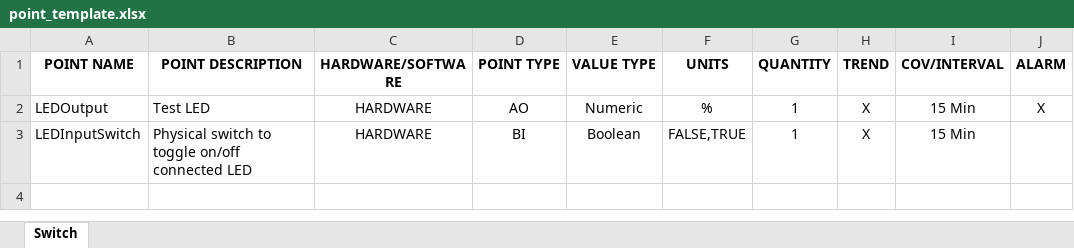
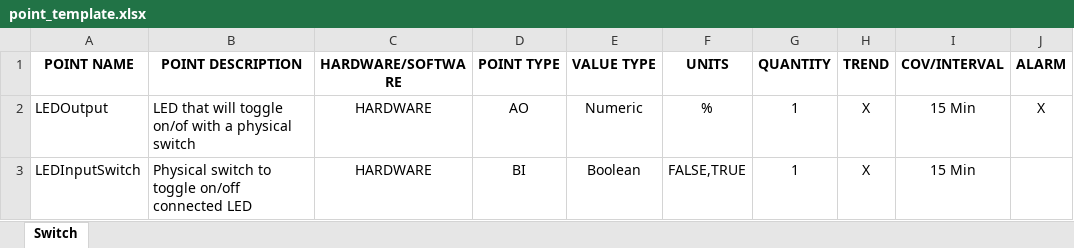
Before and after one commit to buildingsascode/nexuscon-2025, an Excel workbook: tools/templates/point_template.xlsx, sheet Switch, drawn as a sheet; only a part is shown; values as stored, in another font and other column widths than the file's, no borders; table styles not drawn; the diff names each change by its address in the sheet, - before the commit and + after, or states it on an @@ line.

Commit message:
Added enum to map point types between template and BAC0.

```diff
--- a/tools/templates/point_template.xlsx (sheet Switch)
+++ b/tools/templates/point_template.xlsx (sheet Switch)
-B2 (POINT DESCRIPTION): Test LED
+B2 (POINT DESCRIPTION): LED that will toggle on/of with a physical switch
```
Also changed, not shown: 2 other files.
